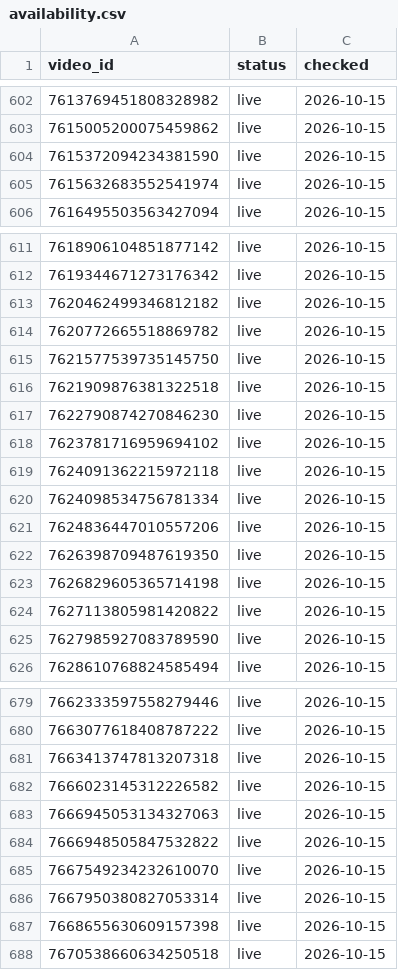
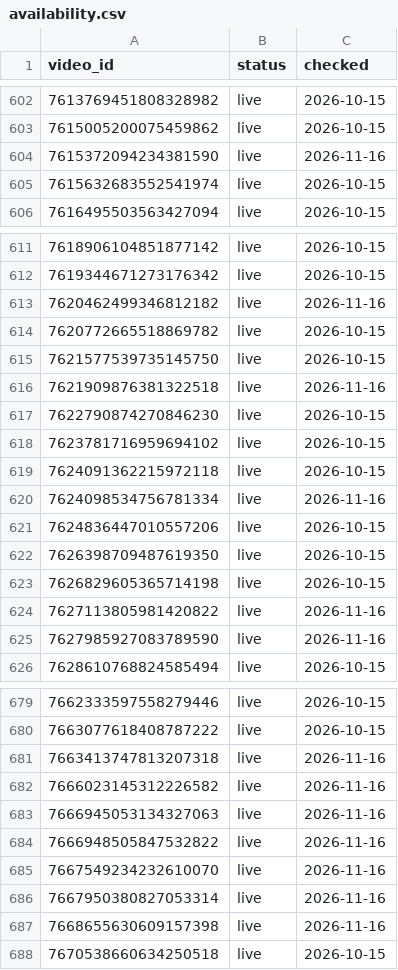
Before and after one commit to borickard/social-analytics, a CSV file: iq_tiktok_data/availability.csv, drawn as a sheet; only a part is shown, gaps mark what is left out; the diff covers the shown part only.

```diff
--- a/iq_tiktok_data/availability.csv
+++ b/iq_tiktok_data/availability.csv
@@ -603,3 +603,3 @@ video_id,status,checked
 7615005200075459862,live,2026-10-15
-7615372094234381590,live,2026-10-15
+7615372094234381590,live,2026-11-16
 7615632683552541974,live,2026-10-15
@@ -612,6 +612,6 @@ video_id,status,checked
 7619344671273176342,live,2026-10-15
-7620462499346812182,live,2026-10-15
+7620462499346812182,live,2026-11-16
 7620772665518869782,live,2026-10-15
 7621577539735145750,live,2026-10-15
-7621909876381322518,live,2026-10-15
+7621909876381322518,live,2026-11-16
 7622790874270846230,live,2026-10-15
@@ -619,3 +619,3 @@ video_id,status,checked
 7624091362215972118,live,2026-10-15
-7624098534756781334,live,2026-10-15
+7624098534756781334,live,2026-11-16
 7624836447010557206,live,2026-10-15
@@ -623,4 +623,4 @@ video_id,status,checked
 7626829605365714198,live,2026-10-15
-7627113805981420822,live,2026-10-15
-7627985927083789590,live,2026-10-15
+7627113805981420822,live,2026-11-16
+7627985927083789590,live,2026-11-16
 7628610768824585494,live,2026-10-15
@@ -680,9 +680,9 @@ video_id,status,checked
 7663077618408787222,live,2026-10-15
-7663413747813207318,live,2026-10-15
-7666023145312226582,live,2026-10-15
-7666945053134327063,live,2026-10-15
-7666948505847532822,live,2026-10-15
-7667549234232610070,live,2026-10-15
-7667950380827053314,live,2026-10-15
-7668655630609157398,live,2026-10-15
+7663413747813207318,live,2026-11-16
+7666023145312226582,live,2026-11-16
+7666945053134327063,live,2026-11-16
+7666948505847532822,live,2026-11-16
+7667549234232610070,live,2026-11-16
+7667950380827053314,live,2026-11-16
+7668655630609157398,live,2026-11-16
 7670538660634250518,live,2026-10-15
```
Also changed, not shown: 7 edited cells elsewhere in this file.
